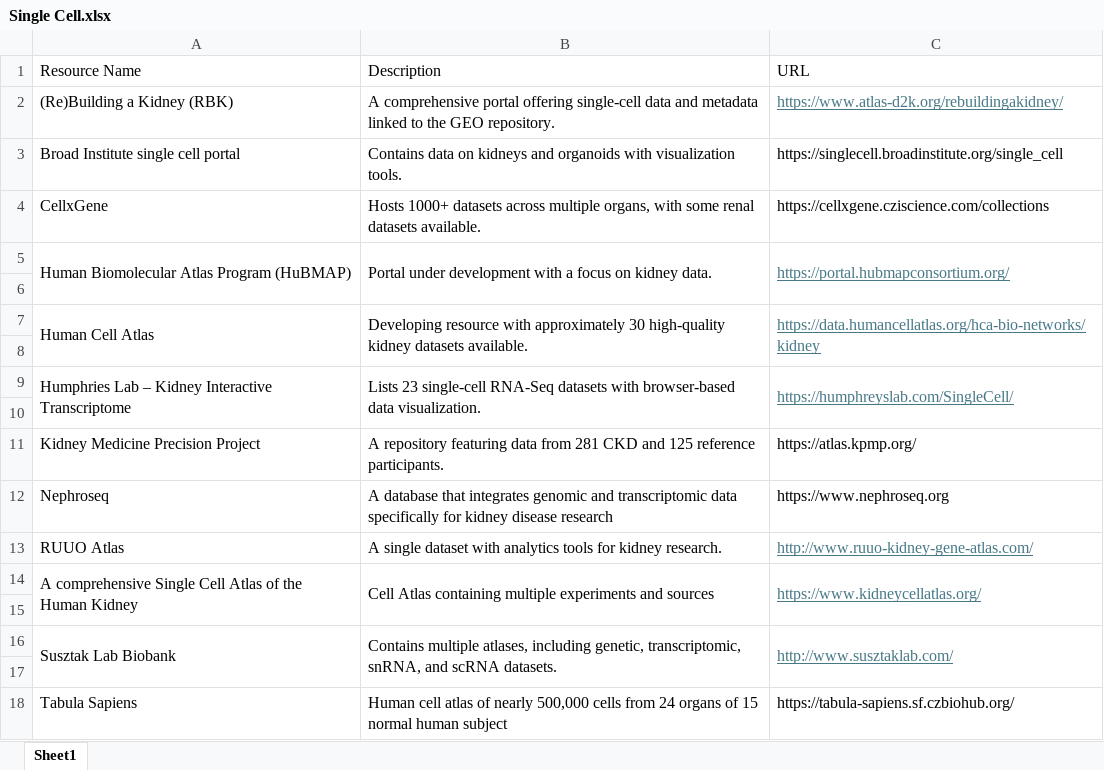
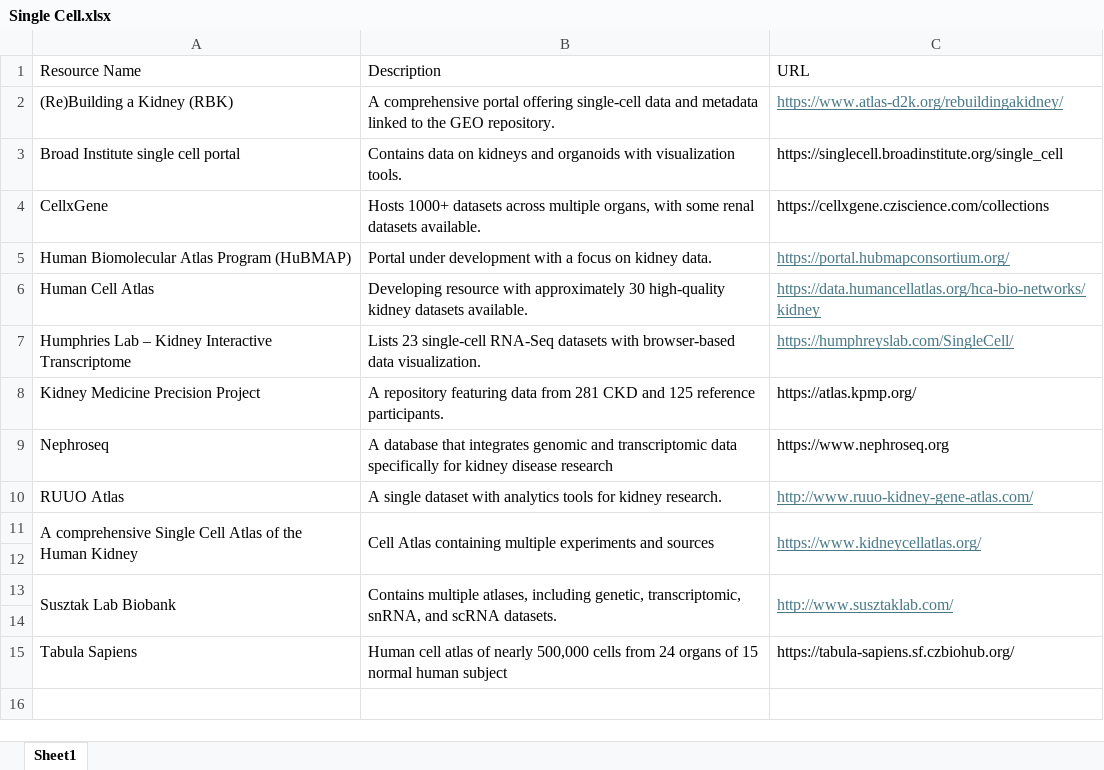
Before and after one commit to eoindosullivan/nephromancer.github.io, an Excel workbook: docs/nephronexus/Single Cell.xlsx, sheet Sheet1, drawn as a sheet; values as stored, in another font and other column widths than the file's, no borders; removed rows and columns are numbered as before the commit, all else as after; the diff names each change by its address in the sheet, - before the commit and + after, or states it on an @@ line.

```diff
--- a/docs/nephronexus/Single Cell.xlsx (sheet Sheet1)
+++ b/docs/nephronexus/Single Cell.xlsx (sheet Sheet1)
-A5:A6 merged
-B5:B6 merged
-C5:C6 merged
-row 6: (empty)
-A7:A8 merged
-B7:B8 merged
-C7:C8 merged
-row 8: (empty)
-A9:A10 merged
-B9:B10 merged
-C9:C10 merged
-row 10: (empty)
```
Also changed, not shown: nephronexus/Single Cell.xlsx, 13 other files.
